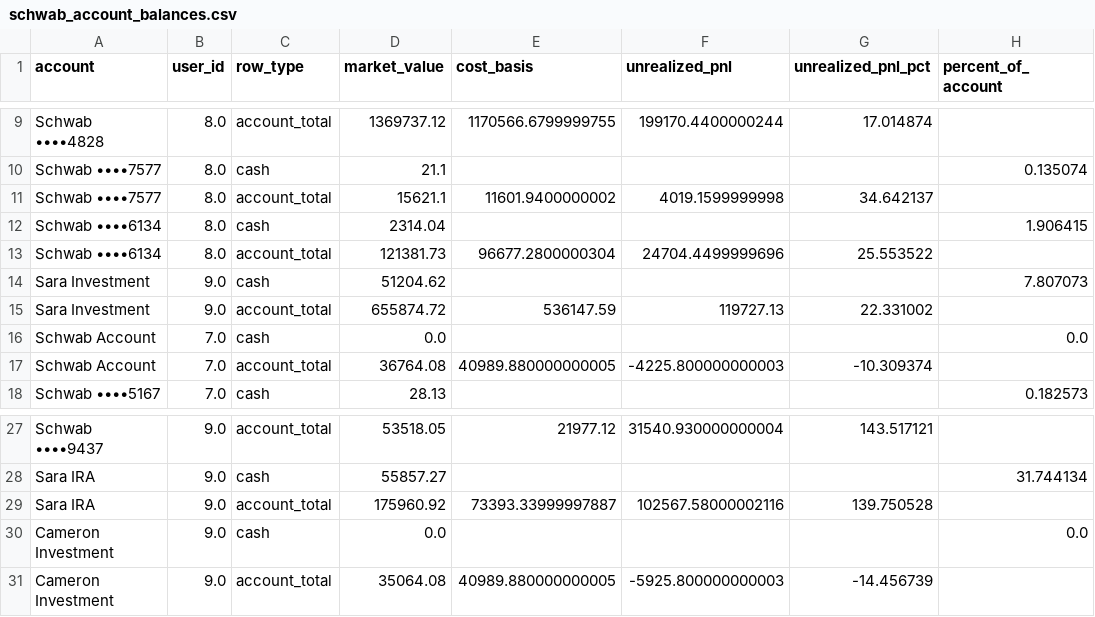
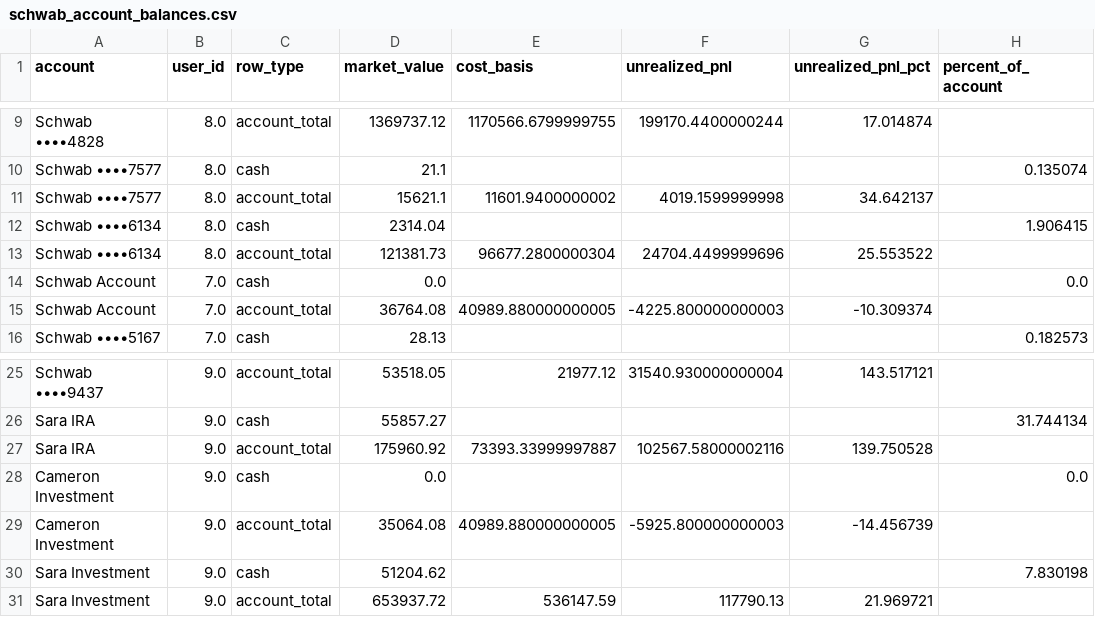
Before and after one commit to cameronjefferey/ccwj, a CSV file: dbt/seeds/schwab_account_balances.csv, drawn as a sheet; only a part is shown, gaps mark what is left out; removed rows and columns are numbered as before the commit, all else as after; the diff names each change by its address in the sheet, - before the commit and + after, or states it on an @@ line.

```diff
--- a/dbt/seeds/schwab_account_balances.csv
+++ b/dbt/seeds/schwab_account_balances.csv
-row 14: Sara Investment | 9.0 | cash | 51204.62 |  |  |  | 7.807073
-row 15: Sara Investment | 9.0 | account_total | 655874.72 | 536147.59 | 119727.13 | 22.331002
+row 30: Sara Investment | 9.0 | cash | 51204.62 |  |  |  | 7.830198
+row 31: Sara Investment | 9.0 | account_total | 653937.72 | 536147.59 | 117790.13 | 21.969721
```
Also changed, not shown: dbt/seeds/current_positions.csv, dbt/seeds/trade_history.csv.
